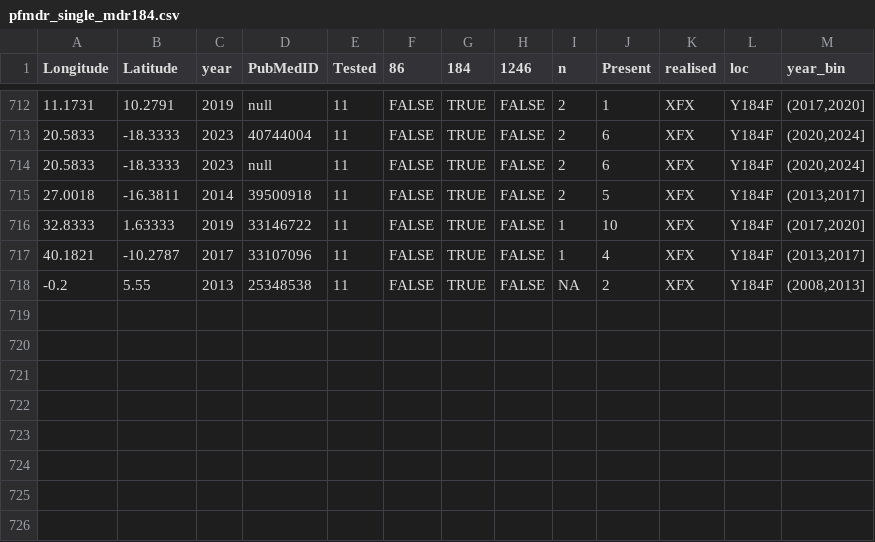
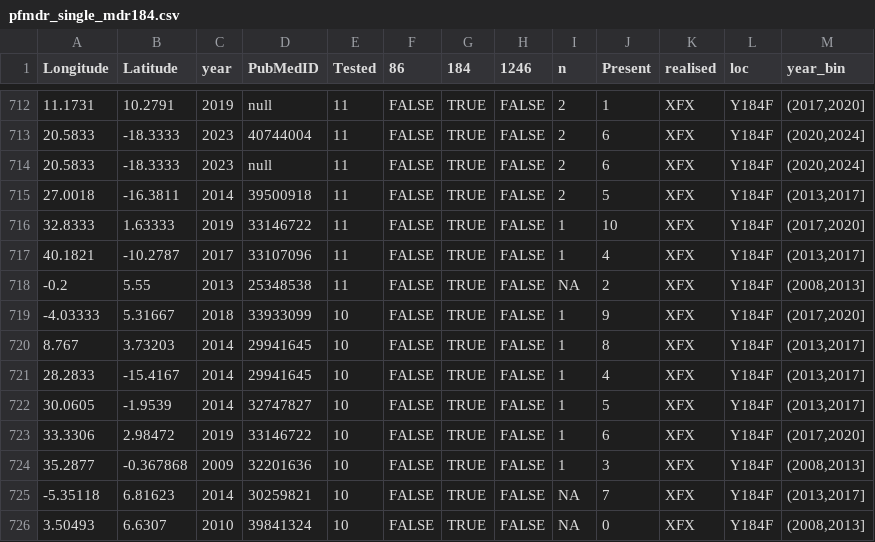
Before and after one commit to lu-harr/marcse_artemisinin, a CSV file: data/clean/pfmdr_single_mdr184.csv, drawn as a sheet; only a part is shown, gaps mark what is left out.

```diff
--- a/data/clean/pfmdr_single_mdr184.csv
+++ b/data/clean/pfmdr_single_mdr184.csv
@@ -718 +718,9 @@
 -0.2,5.55,2013,"25348538",11,FALSE,TRUE,FALSE,NA,2,"XFX","Y184F","(2008,2013]"
+-4.03333,5.31667,2018,"33933099",10,FALSE,TRUE,FALSE,1,9,"XFX","Y184F","(2017,2020]"
+8.767,3.73203,2014,"29941645",10,FALSE,TRUE,FALSE,1,8,"XFX","Y184F","(2013,2017]"
+28.2833,-15.4167,2014,"29941645",10,FALSE,TRUE,FALSE,1,4,"XFX","Y184F","(2013,2017]"
+30.0605,-1.9539,2014,"32747827",10,FALSE,TRUE,FALSE,1,5,"XFX","Y184F","(2013,2017]"
+33.3306,2.98472,2019,"33146722",10,FALSE,TRUE,FALSE,1,6,"XFX","Y184F","(2017,2020]"
+35.2877,-0.367868,2009,"32201636",10,FALSE,TRUE,FALSE,1,3,"XFX","Y184F","(2008,2013]"
+-5.35118,6.81623,2014,"30259821",10,FALSE,TRUE,FALSE,NA,7,"XFX","Y184F","(2013,2017]"
+3.50493,6.6307,2010,"39841324",10,FALSE,TRUE,FALSE,NA,0,"XFX","Y184F","(2008,2013]"
```
Also changed, not shown: data/clean/moldm_crt76.csv, data/clean/pfmdr_single_locus.csv, 16 other files.
